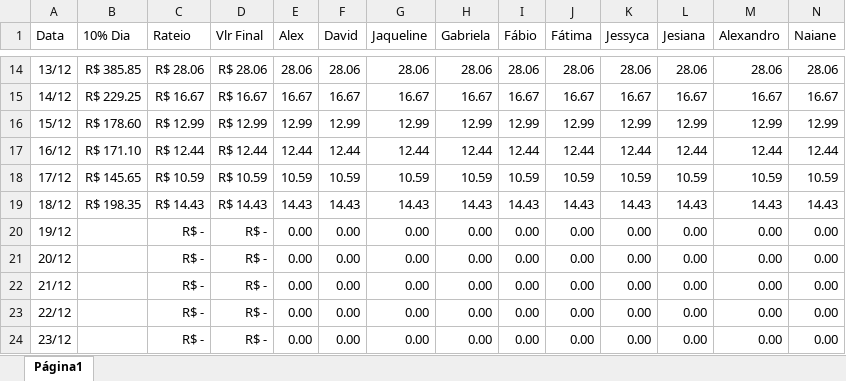
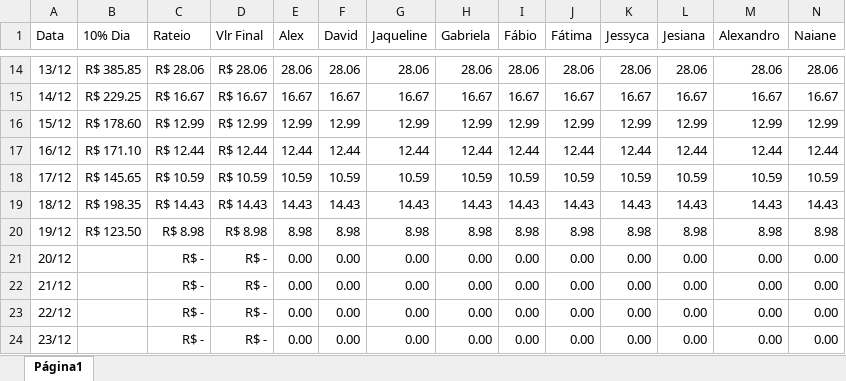
Before and after one commit to alexpereira82log-ui/scada_cafe, an Excel workbook: base_cinema_comissao.xlsx, sheet Página1, drawn as a sheet; only a part is shown, gaps mark what is left out; values as stored, in another font and other column widths than the file's, no borders; charts and pictures not drawn; the diff covers the shown part only; the diff names each change by its address in the sheet, - before the commit and + after, or states it on an @@ line.

```diff
--- a/base_cinema_comissao.xlsx (sheet Página1)
+++ b/base_cinema_comissao.xlsx (sheet Página1)
-B20 (10% Dia): (empty)
+B20 (10% Dia): R$ 123.50
-C20 (Rateio): R$ -
+C20 (Rateio): R$ 8.98
-D20 (Vlr Final): R$ -
+D20 (Vlr Final): R$ 8.98
-E20 (Alex): 0.00
+E20 (Alex): 8.98
-F20 (David): 0.00
+F20 (David): 8.98
-G20 (Jaqueline): 0.00
+G20 (Jaqueline): 8.98
-H20 (Gabriela): 0.00
+H20 (Gabriela): 8.98
-I20 (Fábio): 0.00
+I20 (Fábio): 8.98
-J20 (Fátima): 0.00
+J20 (Fátima): 8.98
-K20 (Jessyca): 0.00
+K20 (Jessyca): 8.98
-L20 (Jesiana): 0.00
+L20 (Jesiana): 8.98
-M20 (Alexandro): 0.00
+M20 (Alexandro): 8.98
-N20 (Naiane): 0.00
+N20 (Naiane): 8.98
```
Also changed, not shown: 1 edited cell elsewhere in this sheet, base_cinema.xlsx, base_cinema_perdas.xlsx.
